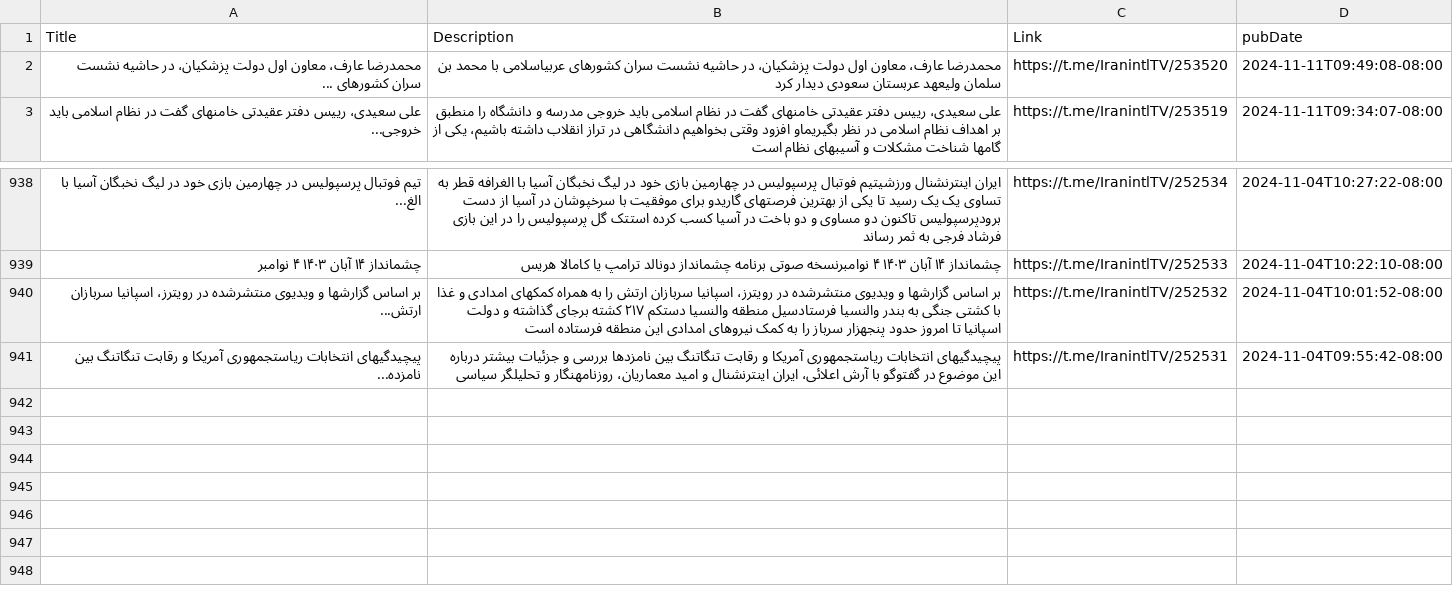
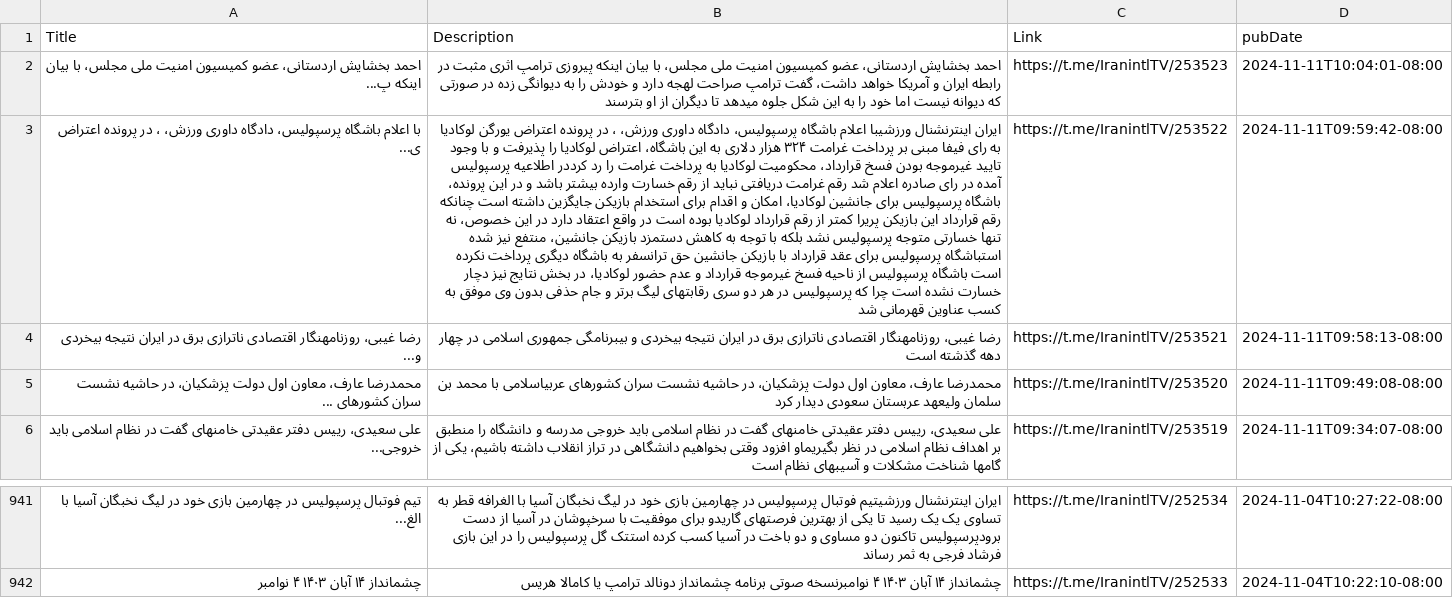
Before and after one commit to NewsCorpGSOC/newscorpgsoc.github.io, a TSV file: GoogleSheets/IranInternational.tsv, drawn as a sheet; only a part is shown, gaps mark what is left out; removed rows and columns are numbered as before the commit, all else as after; the diff names each change by its address in the sheet, - before the commit and + after, or states it on an @@ line.

Commit message:
Routine update of IranInternational TSV file

```diff
--- a/GoogleSheets/IranInternational.tsv
+++ b/GoogleSheets/IranInternational.tsv
+row 2: احمد بخشایش اردستانی، عضو کمیسیون امنیت ملی مجلس، با بیان اینکه پ... | احمد بخشایش اردستانی، عضو کمیسیون امنیت ملی مجلس، با بیان اینکه پیروزی ترامپ اثری مثبت در رابطه ایران و آمریکا خواهد داشت، گفت ترامپ صراحت لهجه دارد و خودش را به دیوانگی زده در صورتی که دیوانه نیست اما خود را به این شکل جلوه میدهد تا دیگران از او بترسند | https://t.me/IranintlTV/253523 | 2024-11-11T10:04:01-08:00
+row 3: با اعلام باشگاه پرسپولیس، دادگاه داوری ورزش، ، در پرونده اعتراض ی... | ایران اینترنشنال ورزشیبا اعلام باشگاه پرسپولیس، دادگاه داوری ورزش، ، در پرونده اعتراض یورگن لوکادیا به رای فیفا مبنی بر پرداخت غرامت ۳۲۴ هزار دلاری به این باشگاه، اعتراض لوکادیا را پذیرفت و با وجود تایید غیرموجه بودن فسخ قرارداد، محکومیت لوکادیا به پرداخت غرامت را رد کرددر اطلاعیه پرسپولیس آمده در رای صادره اعلام شد رقم غرامت دریافتی نباید از رقم خسارت وارده بیشتر باشد و در این پرونده، باشگاه پرسپولیس برای جانشین لوکادیا، امکان و اقدام برای استخدام بازیکن جایگزین داشته است چنانکه رقم قرارداد این بازیکن پریرا کمتر از رقم قرارداد لوکادیا بوده است در واقع اعتقاد دارد در این خصوص، نه تنها خسارتی متوجه پرسپولیس نشد بلکه با توجه به کاهش دستمزد بازیکن جانشین، منتفع نیز شده استباشگاه پرسپولیس برای عقد قرارداد با بازیکن جانشین حق ترانسفر به باشگاه دیگری پرداخت نکرده است باشگاه پرسپولیس از ناحیه فسخ غیرموجه قرارداد و عدم حضور لوکادیا، در بخش نتایج نیز دچار خسارت نشده است چرا که پرسپولیس در هر دو سری رقابتهای لیگ برتر و جام حذفی بدون وی موفق به کسب عناوین قهرمانی شد | https://t.me/IranintlTV/253522 | 2024-11-11T09:59:42-08:00
+row 4: رضا غیبی، روزنامهنگار اقتصادی ناترازی برق در ایران نتیجه بیخردی و... | رضا غیبی، روزنامهنگار اقتصادی ناترازی برق در ایران نتیجه بیخردی و بیبرنامگی جمهوری اسلامی در چهار دهه گذشته است | https://t.me/IranintlTV/253521 | 2024-11-11T09:58:13-08:00
-row 940: بر اساس گزارشها و ویدیوی منتشرشده در رویترز، اسپانیا سربازان ارتش... | بر اساس گزارشها و ویدیوی منتشرشده در رویترز، اسپانیا سربازان ارتش را به همراه کمکهای امدادی و غذا با کشتی جنگی به بندر والنسیا فرستادسیل منطقه والنسیا دستکم ۲۱۷ کشته برجای گذاشته و دولت اسپانیا تا امروز حدود پنجهزار سرباز را به کمک نیروهای امدادی این منطقه فرستاده است | https://t.me/IranintlTV/252532 | 2024-11-04T10:01:52-08:00
-row 941: پیچیدگیهای انتخابات ریاستجمهوری آمریکا و رقابت تنگاتنگ بین نامزده... | پیچیدگیهای انتخابات ریاستجمهوری آمریکا و رقابت تنگاتنگ بین نامزدها بررسی و جزئیات بیشتر درباره این موضوع در گفتوگو با آرش اعلائی، ایران اینترنشنال و امید معماریان، روزنامهنگار و تحلیلگر سیاسی | https://t.me/IranintlTV/252531 | 2024-11-04T09:55:42-08:00
```
